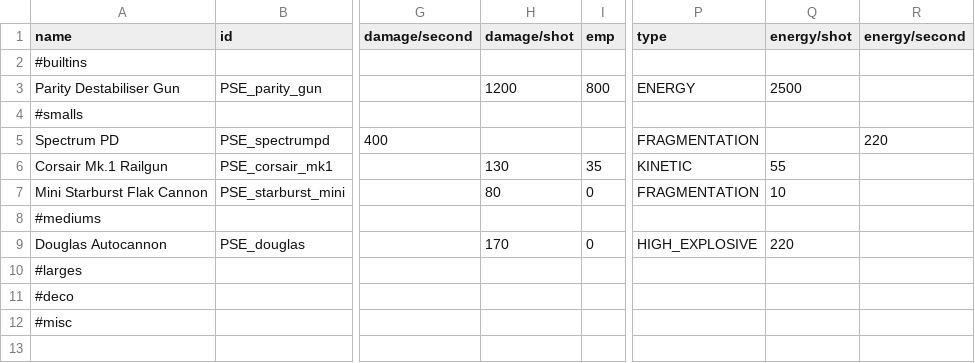
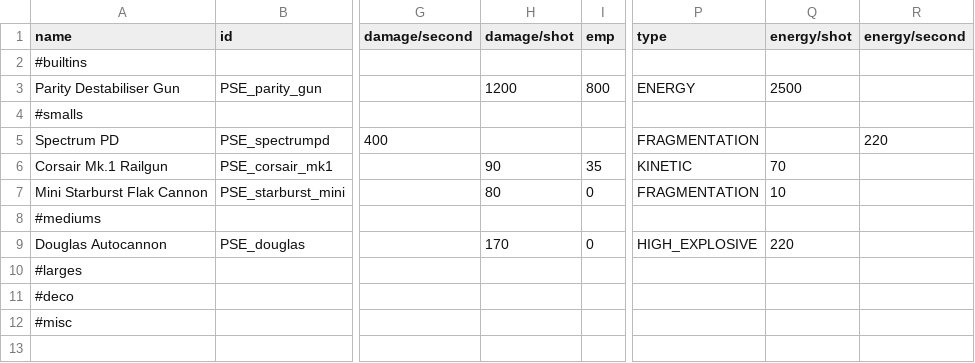
Before and after one commit to automatopaste/pearson_exotronics, a CSV file: data/weapons/weapon_data.csv, drawn as a sheet; only a part is shown, gaps mark what is left out; the diff names each change by its address in the sheet, - before the commit and + after, or states it on an @@ line.

```diff
--- a/data/weapons/weapon_data.csv
+++ b/data/weapons/weapon_data.csv
-H6 (damage/shot): 130
+H6 (damage/shot): 90
-Q6 (energy/shot): 55
+Q6 (energy/shot): 70
```
Also changed, not shown: 13 other files.
